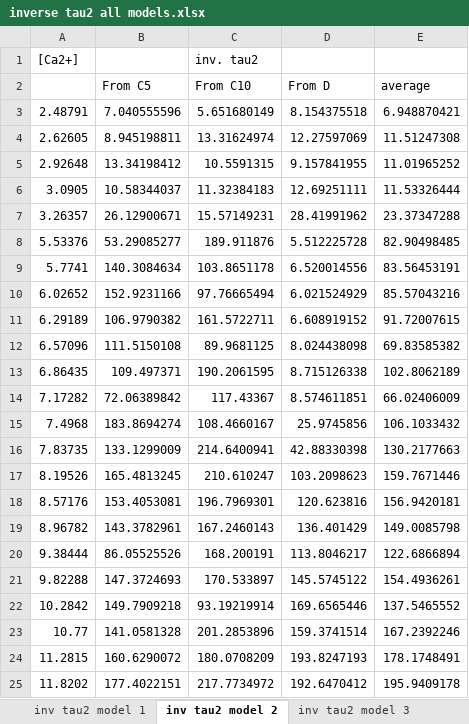
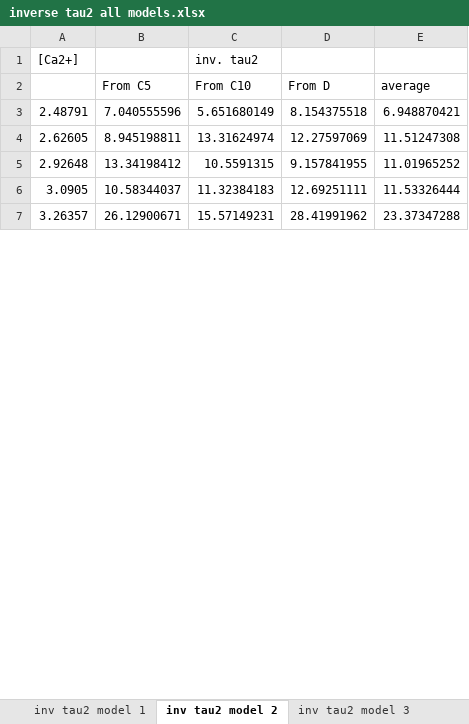
Before and after one commit to HallermannLab/2021_eLife, an Excel workbook: data processing/inverse tau2 all models.xlsx, sheet inv tau2 model 2, drawn as a sheet; only a part is shown; values as stored, in another font and other column widths than the file's, no borders; removed rows and columns are numbered as before the commit, all else as after; the diff covers the shown part only; the diff names each change by its address in the sheet, - before the commit and + after, or states it on an @@ line.

```diff
--- a/data processing/inverse tau2 all models.xlsx (sheet inv tau2 model 2)
+++ b/data processing/inverse tau2 all models.xlsx (sheet inv tau2 model 2)
-row 8: 5.53376 | 53.29085277 | 189.911876 | 5.512225728 | 82.90498485
-row 9: 5.7741 | 140.3084634 | 103.8651178 | 6.520014556 | 83.56453191
-row 10: 6.02652 | 152.9231166 | 97.76665494 | 6.021524929 | 85.57043216
-row 11: 6.29189 | 106.9790382 | 161.5722711 | 6.608919152 | 91.72007615
-row 12: 6.57096 | 111.5150108 | 89.9681125 | 8.024438098 | 69.83585382
-row 13: 6.86435 | 109.497371 | 190.2061595 | 8.715126338 | 102.8062189
-row 14: 7.17282 | 72.06389842 | 117.43367 | 8.574611851 | 66.02406009
-row 15: 7.4968 | 183.8694274 | 108.4660167 | 25.9745856 | 106.1033432
-row 16: 7.83735 | 133.1299009 | 214.6400941 | 42.88330398 | 130.2177663
-row 17: 8.19526 | 165.4813245 | 210.610247 | 103.2098623 | 159.7671446
-row 18: 8.57176 | 153.4053081 | 196.7969301 | 120.623816 | 156.9420181
-row 19: 8.96782 | 143.3782961 | 167.2460143 | 136.401429 | 149.0085798
-row 20: 9.38444 | 86.05525526 | 168.200191 | 113.8046217 | 122.6866894
-row 21: 9.82288 | 147.3724693 | 170.533897 | 145.5745122 | 154.4936261
-row 22: 10.2842 | 149.7909218 | 93.19219914 | 169.6565446 | 137.5465552
-row 23: 10.77 | 141.0581328 | 201.2853896 | 159.3741514 | 167.2392246
-row 24: 11.2815 | 160.6290072 | 180.0708209 | 193.8247193 | 178.1748491
-row 25: 11.8202 | 177.4022151 | 217.7734972 | 192.6470412 | 195.9409178
```
Also changed, not shown: 45 added rows and 36 removed rows elsewhere in this sheet, sheet inv tau2 model 1, sheet inv tau2 model 3, formulas that keep their value, data processing/delay all models.xlsx, data processing/inverse tau1 all models.xlsx, 9 other files.
